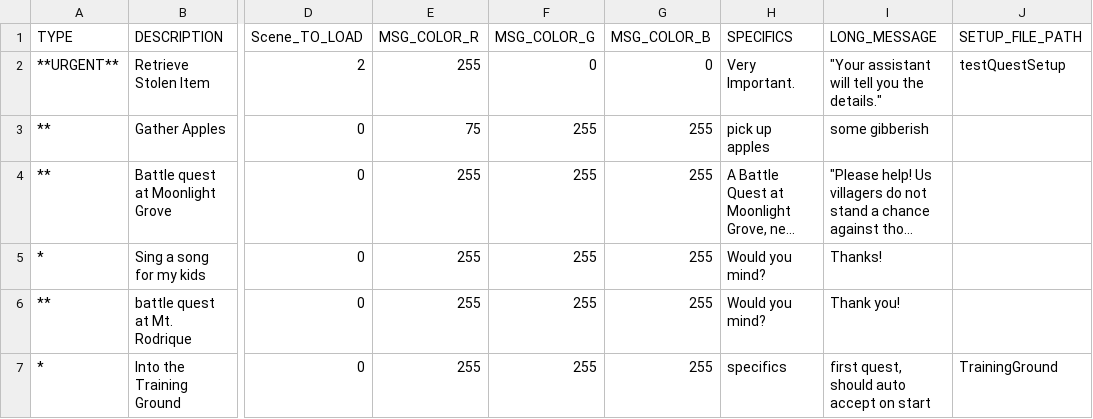
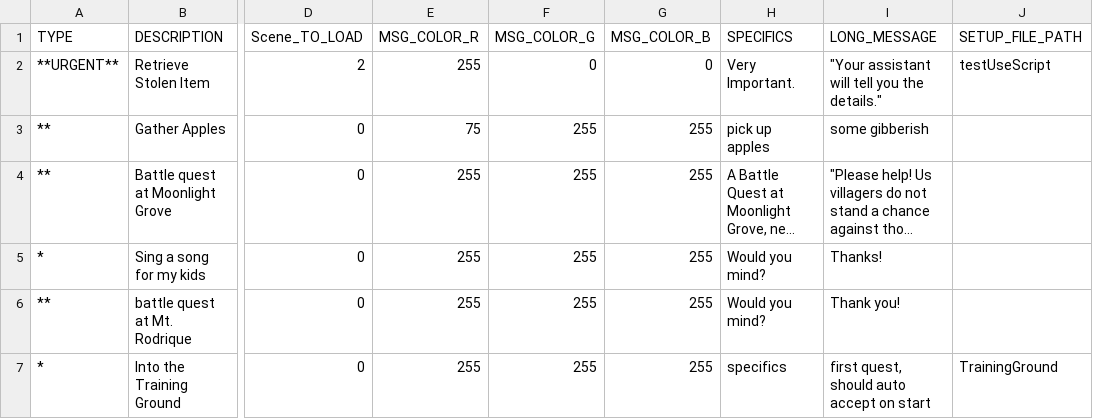
Before and after one commit to GillianYue/Bubbla, a CSV file: Assets/CSV/Quests.csv, drawn as a sheet; only a part is shown, gaps mark what is left out; long unchanged cells end in …; the diff names each change by its address in the sheet, - before the commit and + after, or states it on an @@ line.

```diff
--- a/Assets/CSV/Quests.csv
+++ b/Assets/CSV/Quests.csv
-J2 (SETUP_FILE_PATH): testQuestSetup
+J2 (SETUP_FILE_PATH): testUseScript
```
Also changed, not shown: 15 other files.
